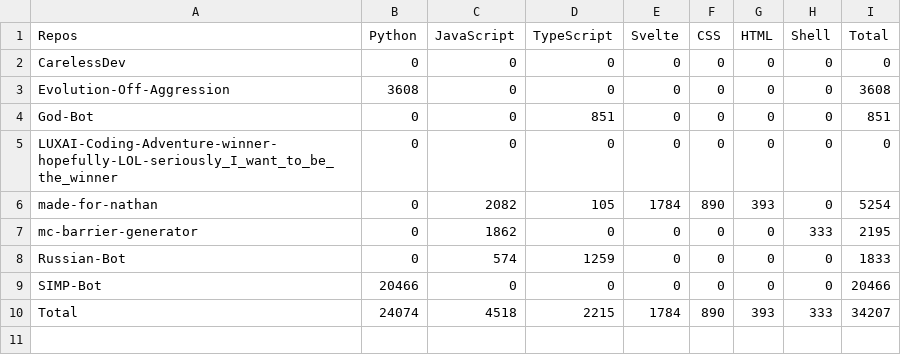
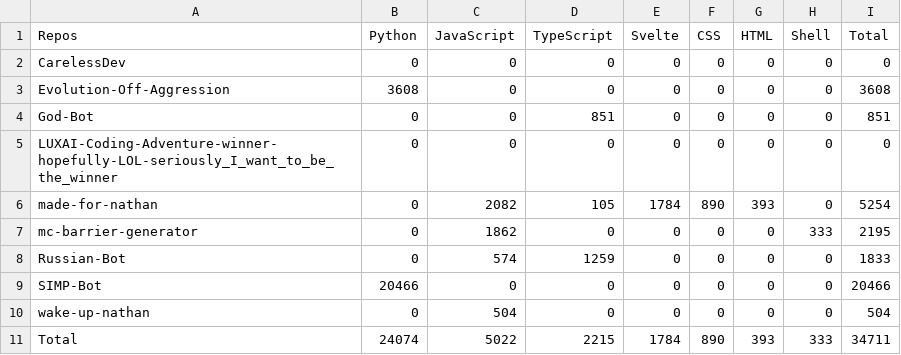
Before and after one commit to CarelessDev/Auto-Language-Stats, a CSV file: example/lang.csv, drawn as a sheet.

```diff
--- a/example/lang.csv
+++ b/example/lang.csv
@@ -9,2 +9,3 @@ Russian-Bot,0,574,1259,0,0,0,0,1833,
 SIMP-Bot,20466,0,0,0,0,0,0,20466,
-Total,24074,4518,2215,1784,890,393,333,34207,
+wake-up-nathan,0,504,0,0,0,0,0,504,
+Total,24074,5022,2215,1784,890,393,333,34711,
```
Also changed, not shown: 1 other file.
